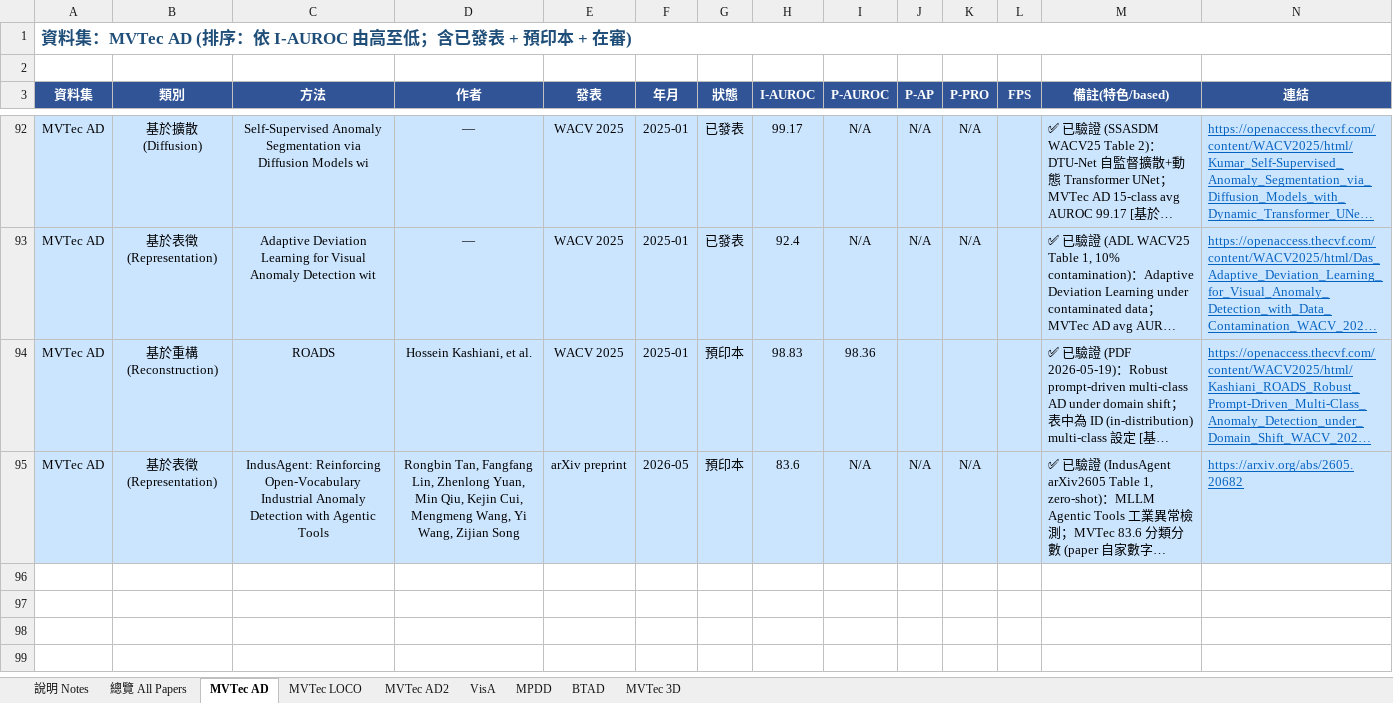
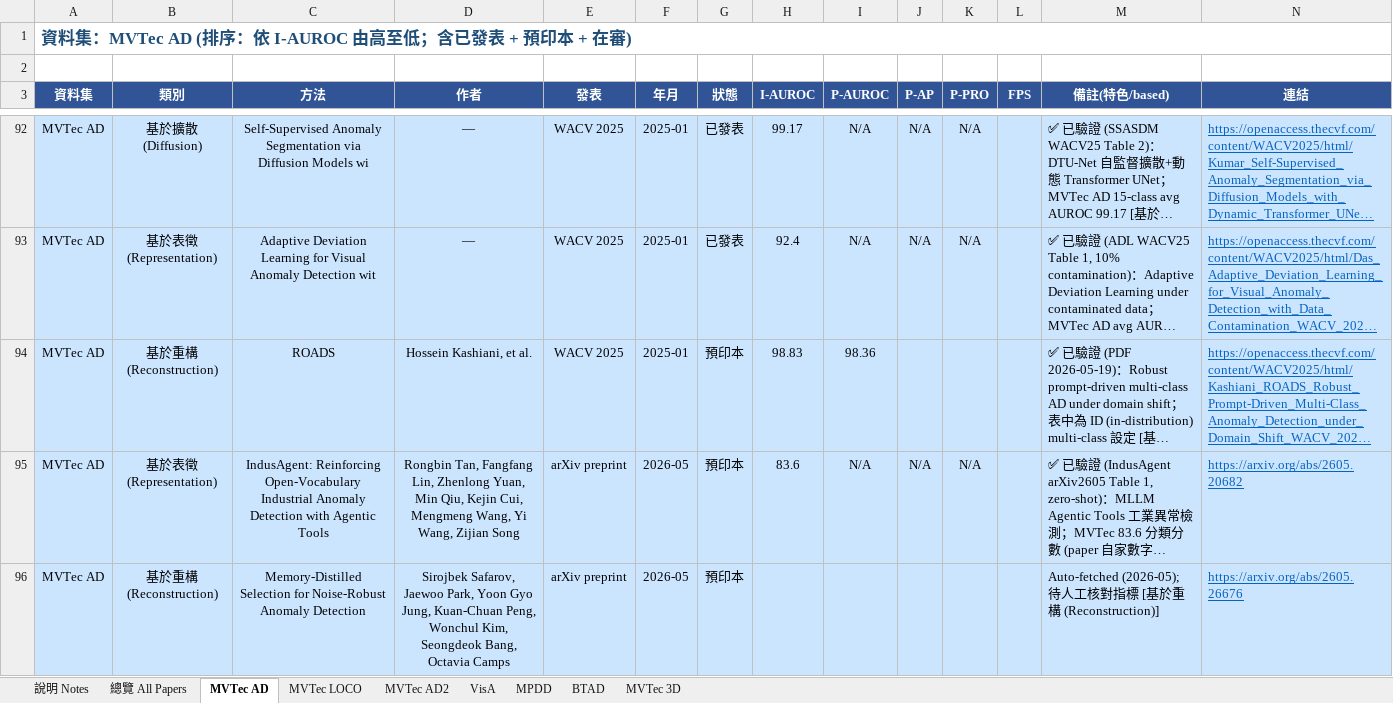
Before and after one commit to 112378074/NTUT-IVI-Lab--SOTA-Literature-Viewer, an Excel workbook: AnomalyDetection_Papers_Summary_v10_20260425.xlsx, sheet MVTec AD, drawn as a sheet; only a part is shown, gaps mark what is left out; long unchanged cells end in …; values as stored, in another font and other column widths than the file's, no borders; rows hold the shown columns only; the diff names each change by its address in the sheet, - before the commit and + after, or states it on an @@ line.

Commit message:
auto: +1 AD / +0 OD / +0 CLS / +0 AS / +0 CVF papers (2026-05-28)

```diff
--- a/AnomalyDetection_Papers_Summary_v10_20260425.xlsx (sheet MVTec AD)
+++ b/AnomalyDetection_Papers_Summary_v10_20260425.xlsx (sheet MVTec AD)
+row 96: MVTec AD | 基於重構 (Reconstruction) | Memory-Distilled Selection for Noise-Robust Anomaly Detection | Sirojbek Safarov, Jaewoo Park, Yoon Gyo Jung, Kuan-Chuan Peng, Wonchul Kim, Seongdeok Bang, Octavia Camps | arXiv preprint | 2026-05 | 預印本 |  |  |  |  |  | Auto-fetched (2026-05); 待人工核對指標 [基於重構 (Reconstruction)] | https://arxiv.org/abs/2605.26676
```
Also changed, not shown: 2 other files.
